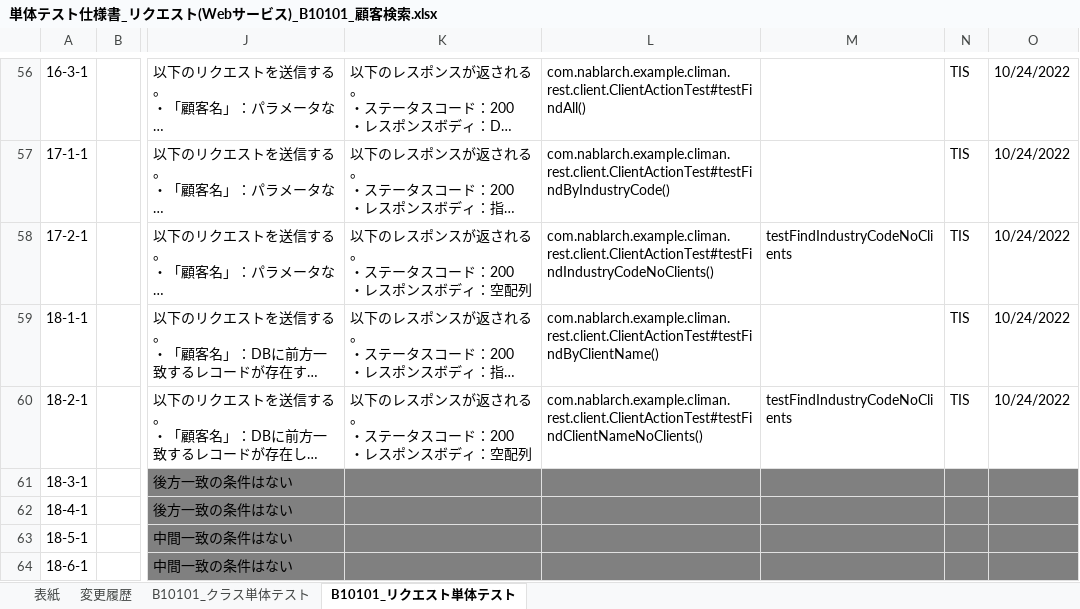
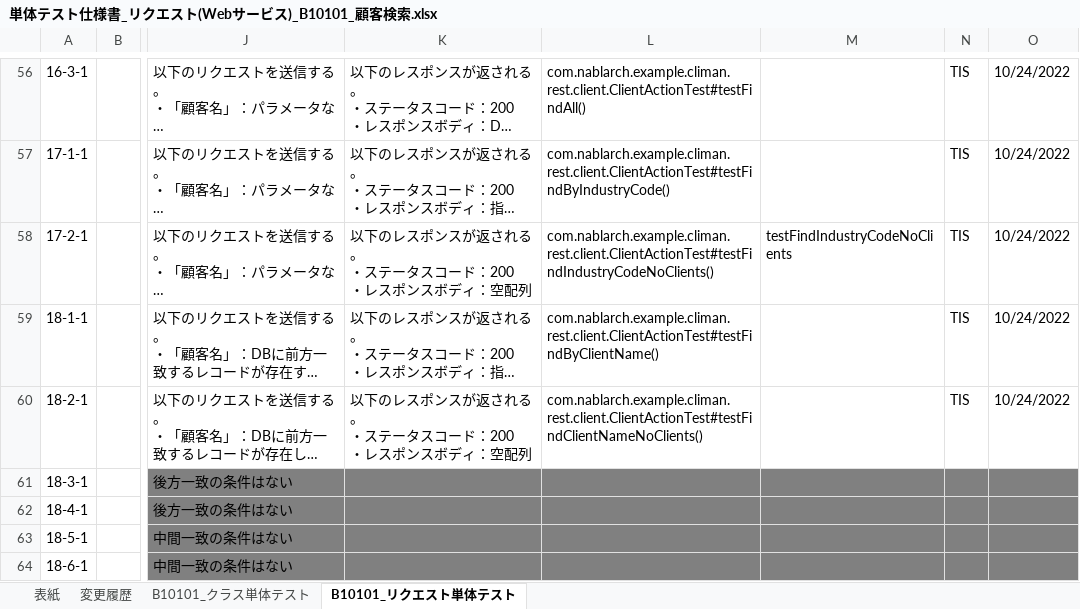
Before and after one commit to Fintan-contents/nablarch-system-development-guide, an Excel workbook: サンプルプロジェクト/設計書/B1_顧客管理システム/030_アプリ設計/110_テスト仕様書/単体テスト仕様書_リクエスト(Webサービス)_B10101_顧客検索.xlsx, sheet B10101_リクエスト単体テスト, drawn as a sheet; only a part is shown, gaps mark what is left out; long unchanged cells end in …; values as stored, in another font and other column widths than the file's, no borders; the diff names each change by its address in the sheet, - before the commit and + after, or states it on an @@ line.

Commit message:
テスト内容と対象のテストコードがあっていない個所を修正

```diff
--- a/サンプルプロジェクト/設計書/B1_顧客管理システム/030_アプリ設計/110_テスト仕様書/単体テスト仕様書_リクエスト(Webサービス)_B10101_顧客検索.xlsx (sheet B10101_リクエスト単体テスト)
+++ b/サンプルプロジェクト/設計書/B1_顧客管理システム/030_アプリ設計/110_テスト仕様書/単体テスト仕様書_リクエスト(Webサービス)_B10101_顧客検索.xlsx (sheet B10101_リクエスト単体テスト)
-M60: testFindIndustryCodeNoClients
+M60: (empty)
```
